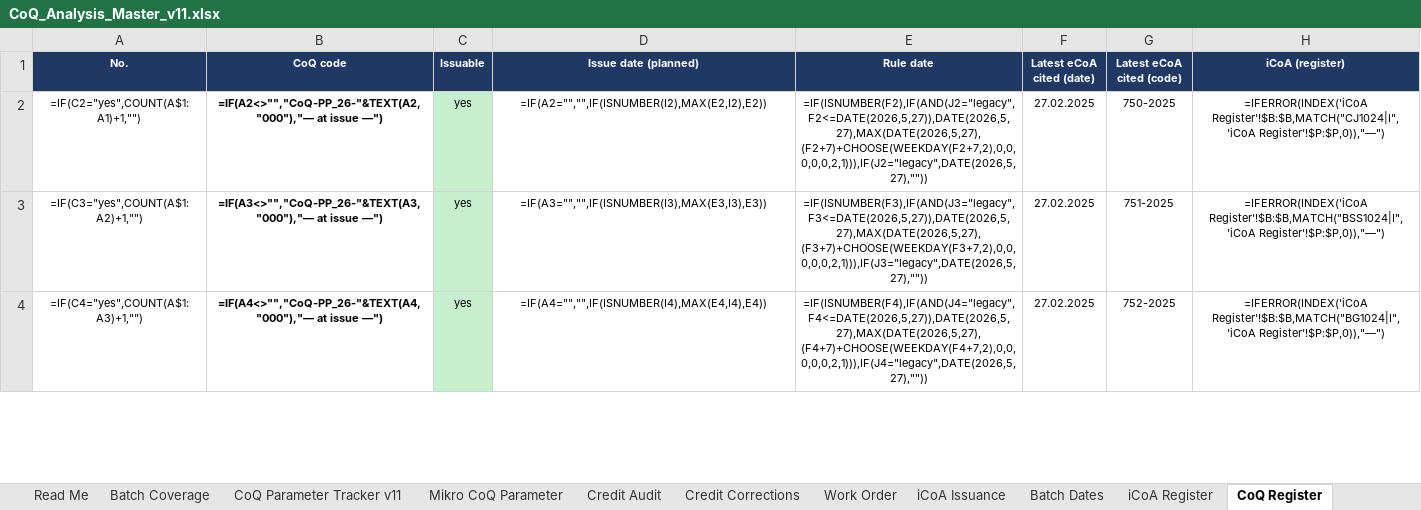
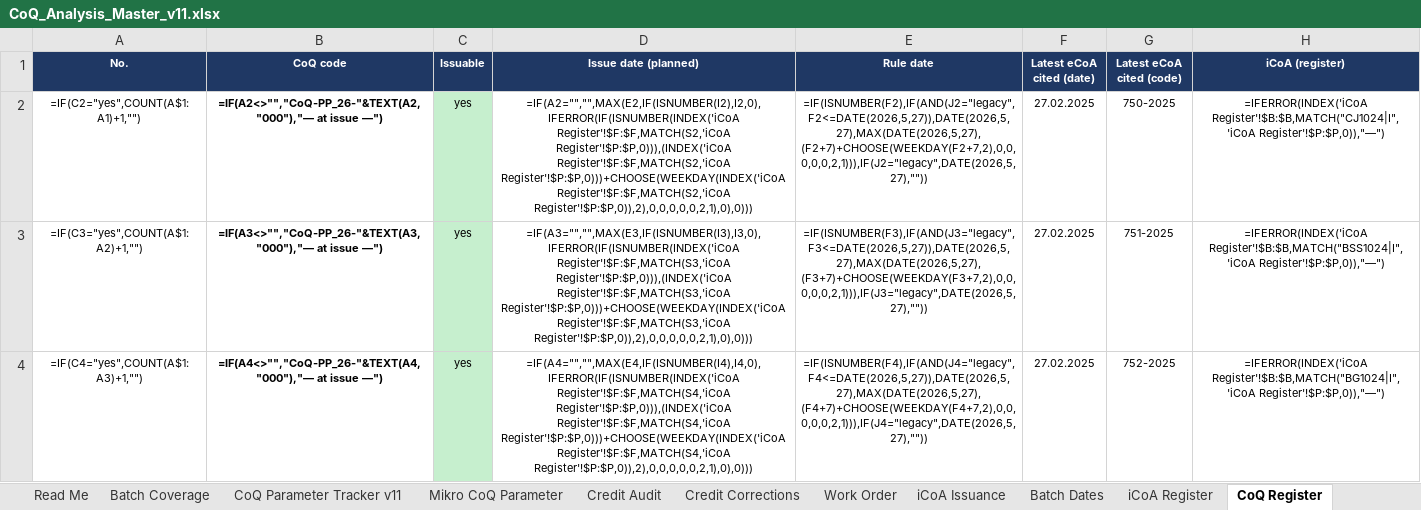
Before and after one commit to 3p4e/letta-stack, an Excel workbook: deliverables/qc_gap_analysis/tracker/CoQ_Analysis_Master_v11.xlsx, sheet CoQ Register, drawn as a sheet; only a part is shown; values as stored, in another font and other column widths than the file's, no borders; formulas without a stored value are shown as written; table styles not drawn; the diff covers the shown part only; the diff names each change by its address in the sheet, - before the commit and + after, or states it on an @@ line.

```diff
--- a/deliverables/qc_gap_analysis/tracker/CoQ_Analysis_Master_v11.xlsx (sheet CoQ Register)
+++ b/deliverables/qc_gap_analysis/tracker/CoQ_Analysis_Master_v11.xlsx (sheet CoQ Register)
-D2 (Issue date (planned)): =IF(A2="","",IF(ISNUMBER(I2),MAX(E2,I2),E2))
+D2 (Issue date (planned)): =IF(A2="","",MAX(E2,IF(ISNUMBER(I2),I2,0),IFERROR(IF(ISNUMBER(INDEX('iCoA Register'!$F:$F,MATCH(S2,'iCoA Register'!$P:$P,0))),(INDEX('iCoA Register'!$F:$F,MATCH(S2,'iCoA Register'!$P:$P,0)))+CHOOSE(WEEKDAY(INDEX('iCoA Register'!$F:$F,MATCH(S2,'iCoA Register'!$P:$P,0)),2),0,0,0,0,0,2,1),0),0)))
-D3 (Issue date (planned)): =IF(A3="","",IF(ISNUMBER(I3),MAX(E3,I3),E3))
+D3 (Issue date (planned)): =IF(A3="","",MAX(E3,IF(ISNUMBER(I3),I3,0),IFERROR(IF(ISNUMBER(INDEX('iCoA Register'!$F:$F,MATCH(S3,'iCoA Register'!$P:$P,0))),(INDEX('iCoA Register'!$F:$F,MATCH(S3,'iCoA Register'!$P:$P,0)))+CHOOSE(WEEKDAY(INDEX('iCoA Register'!$F:$F,MATCH(S3,'iCoA Register'!$P:$P,0)),2),0,0,0,0,0,2,1),0),0)))
-D4 (Issue date (planned)): =IF(A4="","",IF(ISNUMBER(I4),MAX(E4,I4),E4))
+D4 (Issue date (planned)): =IF(A4="","",MAX(E4,IF(ISNUMBER(I4),I4,0),IFERROR(IF(ISNUMBER(INDEX('iCoA Register'!$F:$F,MATCH(S4,'iCoA Register'!$P:$P,0))),(INDEX('iCoA Register'!$F:$F,MATCH(S4,'iCoA Register'!$P:$P,0)))+CHOOSE(WEEKDAY(INDEX('iCoA Register'!$F:$F,MATCH(S4,'iCoA Register'!$P:$P,0)),2),0,0,0,0,0,2,1),0),0)))
```
Also changed, not shown: 961 edited cells and cell formats elsewhere in this sheet, sheet iCoA Register, deliverables/qc_gap_analysis/tracker/Issuance_Registers_prelim.xlsx, 2 other files.
